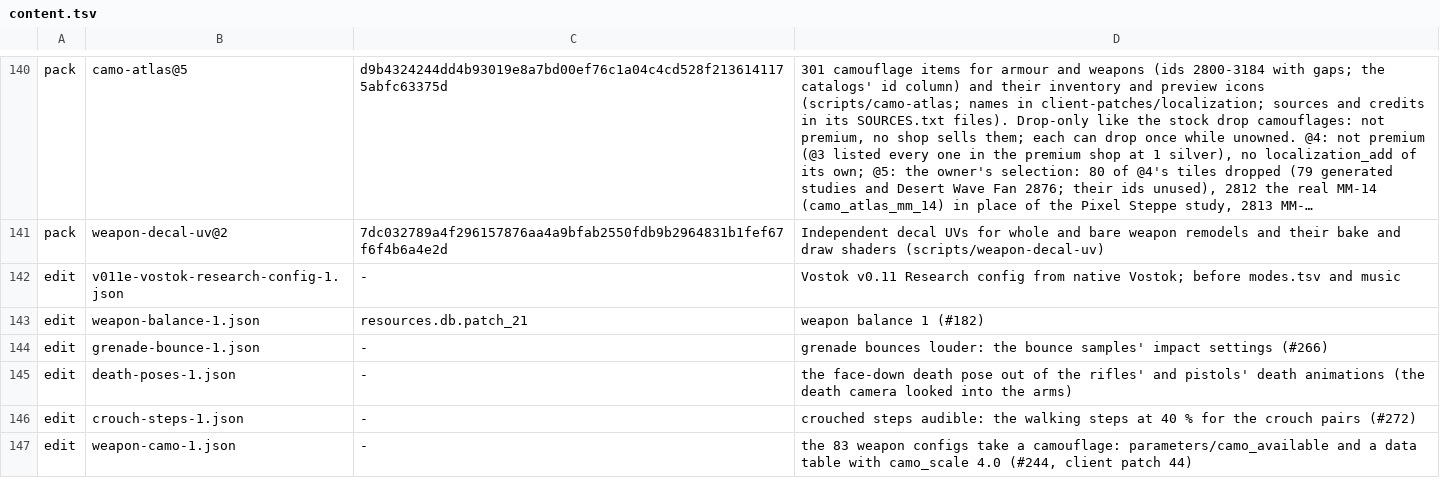
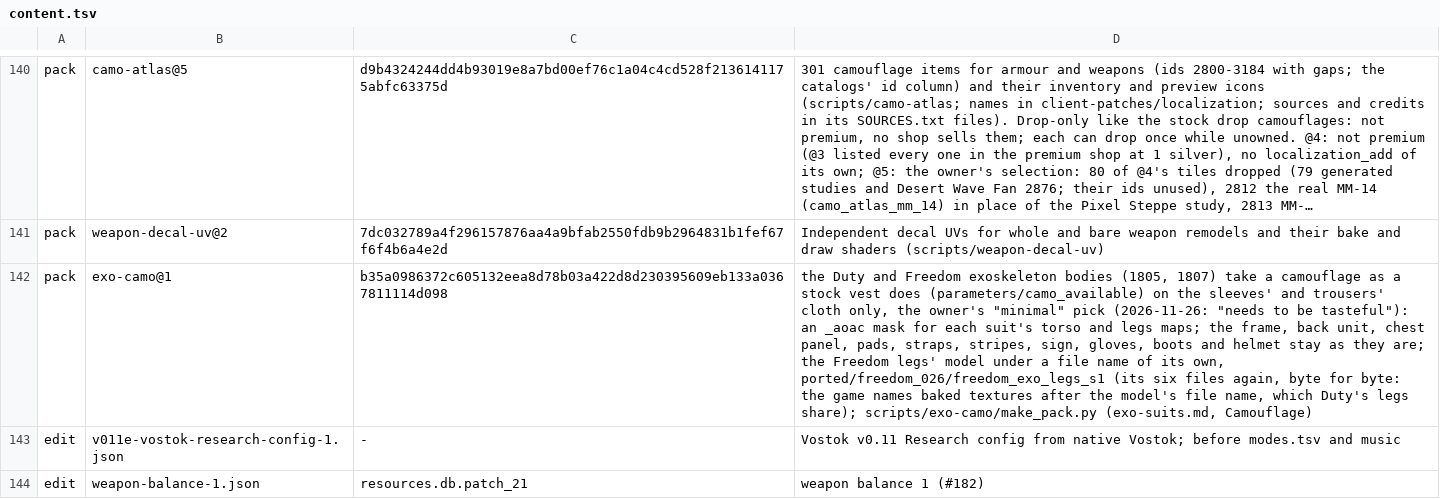
Before and after one commit to srp-survarium/skhid-srp, a TSV file: release/content.tsv, drawn as a sheet; only a part is shown, gaps mark what is left out; the shorter side is filled out with more unchanged rows; long unchanged cells end in …; the diff names each change by its address in the sheet, - before the commit and + after, or states it on an @@ line.

Commit message:
exo-camo@1: the Duty and Freedom exoskeleton bodies take a camouflage
The owner (2026-11-26): "maybe we can add camo to the exoskeleton too",
"needs to be tasteful"; of three coverages rendered, his pick is minimal:
the sleeves' and trousers' cloth only.

The bodies took none: their configs had no camo_available, and the game
bakes a camouflage into a surface only when <diffuse>_aoac.dds loads beside
its diffuse, which the STK2 textures lacked. scripts/exo-camo/make_pack.py
makes the pack: camo_available on both bodies; an _aoac for each suit's
torso and legs maps, painting the chosen UV islands' cloth texels and
leaving the straps, webbing and the faction's stripes bare (B and R keep
the cloth's shading, as the weapon masks do); the frame, back unit, plates,
pads, gloves, boots and helmet stay as they are. The Freedom legs get a
model file name of their own (the game names a bake after the model's file
name, which Duty's legs shared), as exo-decals did for the torso.

```diff
--- a/release/content.tsv
+++ b/release/content.tsv
+row 142: pack | exo-camo@1 | b35a0986372c605132eea8d78b03a422d8d230395609eb133a0367811114d098 | the Duty and Freedom exoskeleton bodies (1805, 1807) take a camouflage as a stock vest does (parameters/camo_available) on the sleeves' and trousers' cloth only, the owner's "minimal" pick (2026-11-26: "needs to be tasteful"): an _aoac mask for each suit's torso and legs maps; the frame, back unit, chest panel, pads, straps, stripes, sign, gloves, boots and helmet stay as they are; the Freedom legs' model under a file name of its own, ported/freedom_026/freedom_exo_legs_s1 (its six files again, byte for byte: the game names baked textures after the model's file name, which Duty's legs share); scripts/exo-camo/make_pack.py (exo-suits.md, Camouflage)
```
Also changed, not shown: 2 other files.
